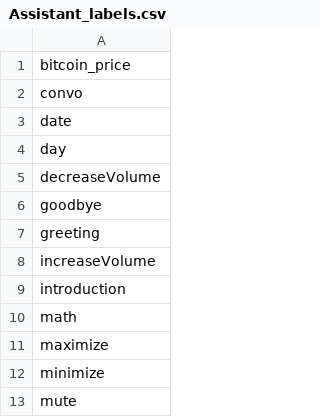
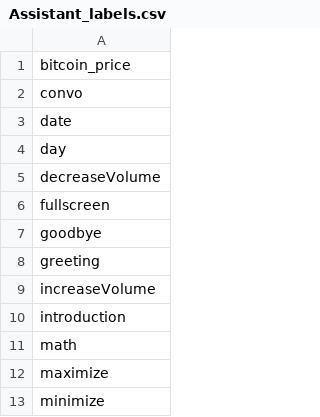
Before and after one commit to nspeer12/dexter, a CSV file: Core/assistant/model/Assistant_labels.csv, drawn as a sheet; only a part is shown; the shorter side is filled out with more unchanged rows; the diff names each change by its address in the sheet, - before the commit and + after, or states it on an @@ line.

```diff
--- a/Core/assistant/model/Assistant_labels.csv
+++ b/Core/assistant/model/Assistant_labels.csv
+row 6: fullscreen
```
Also changed, not shown: Core/assistant/model/Assistant_features.csv, 11 other files.
